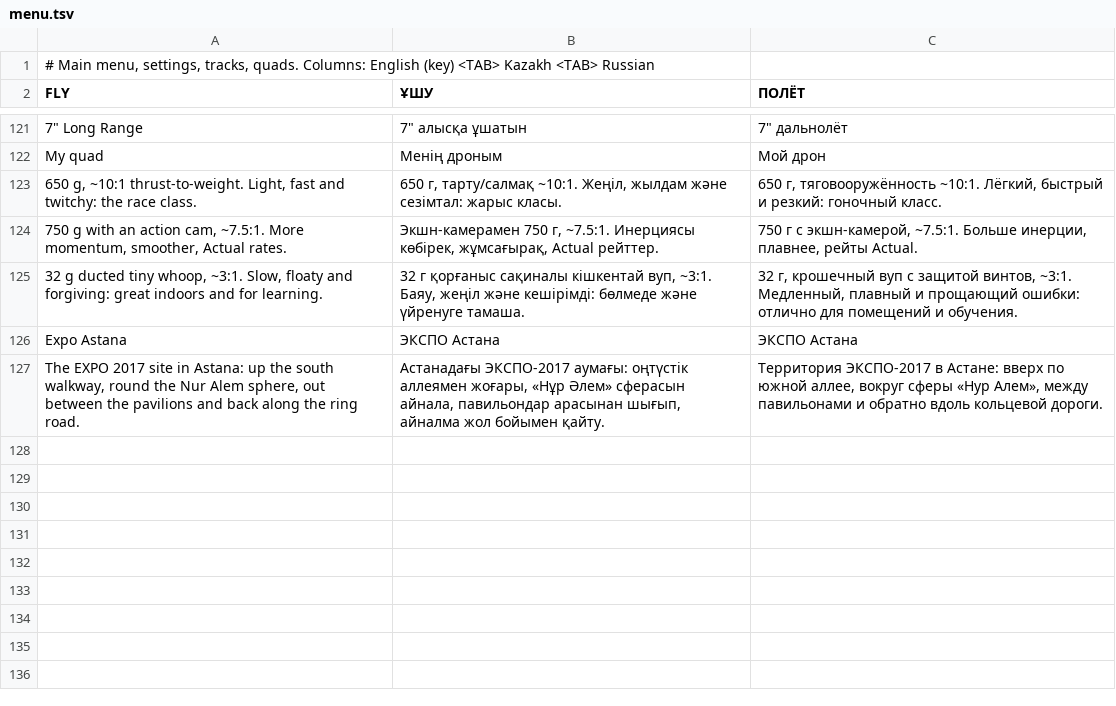
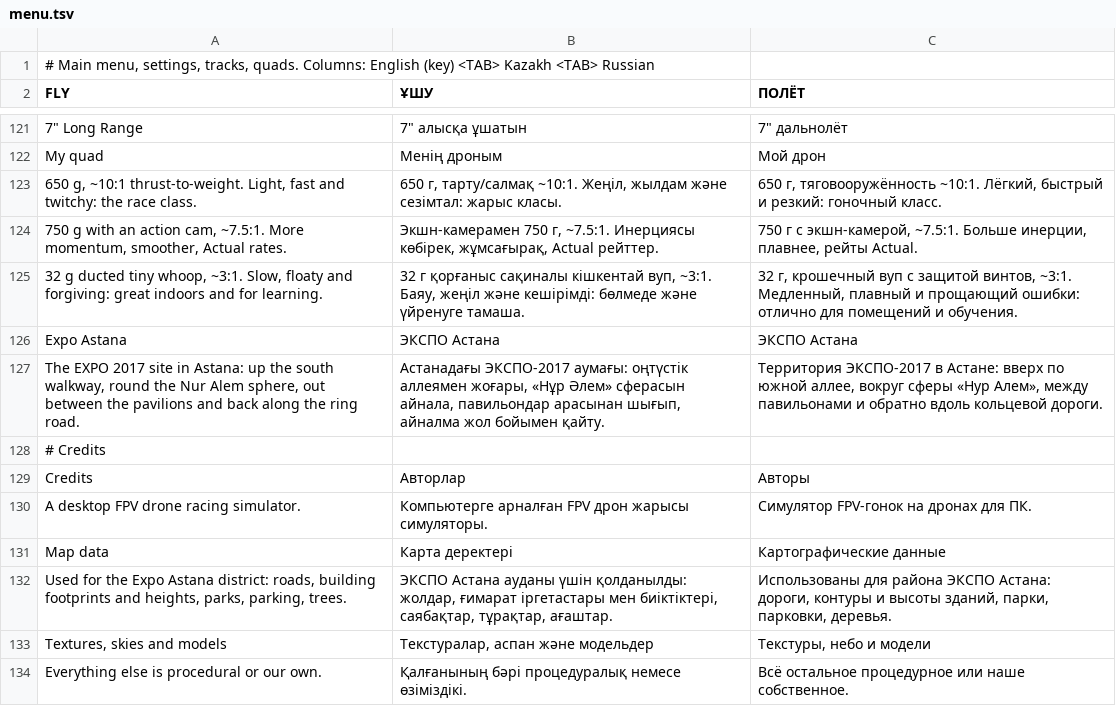
Before and after one commit to whoisthatJ/VRDrone6.6, a TSV file: Assets/_Project/Localization/Text/menu.tsv, drawn as a sheet; only a part is shown, gaps mark what is left out.

```diff
--- a/Assets/_Project/Localization/Text/menu.tsv
+++ b/Assets/_Project/Localization/Text/menu.tsv
@@ -127 +127,8 @@ Expo Astana	ЭКСПО Астана	ЭКСПО Астана
 The EXPO 2017 site in Astana: up the south walkway, round the Nur Alem sphere, out between the pavilions and back along the ring road.	Астанадағы ЭКСПО-2017 аумағы: оңтүстік аллеямен жоғары, «Нұр Әлем» сферасын айнала, павильондар арасынан шығып, айналма жол бойымен қайту.	Территория ЭКСПО-2017 в Астане: вверх по южной аллее, вокруг сферы «Нур Алем», между павильонами и обратно вдоль кольцевой дороги.
+# Credits
+Credits	Авторлар	Авторы
+A desktop FPV drone racing simulator.	Компьютерге арналған FPV дрон жарысы симуляторы.	Симулятор FPV-гонок на дронах для ПК.
+Map data	Карта деректері	Картографические данные
+Used for the Expo Astana district: roads, building footprints and heights, parks, parking, trees.	ЭКСПО Астана ауданы үшін қолданылды: жолдар, ғимарат іргетастары мен биіктіктері, саябақтар, тұрақтар, ағаштар.	Использованы для района ЭКСПО Астана: дороги, контуры и высоты зданий, парки, парковки, деревья.
+Textures, skies and models	Текстуралар, аспан және модельдер	Текстуры, небо и модели
+Everything else is procedural or our own.	Қалғанының бәрі процедуралық немесе өзіміздікі.	Всё остальное процедурное или наше собственное.
```
Also changed, not shown: 39 other files.
